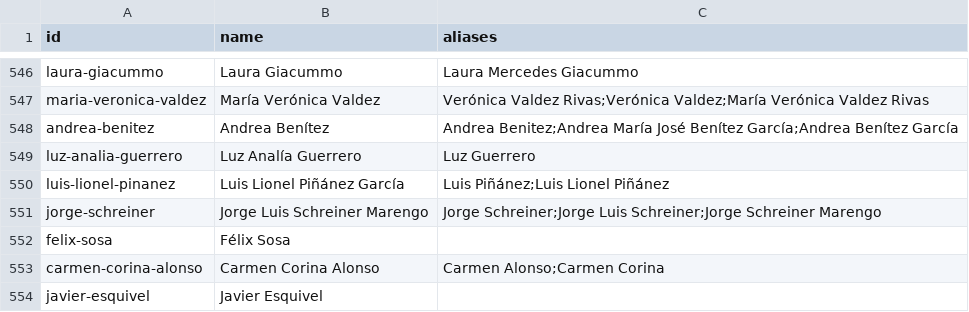
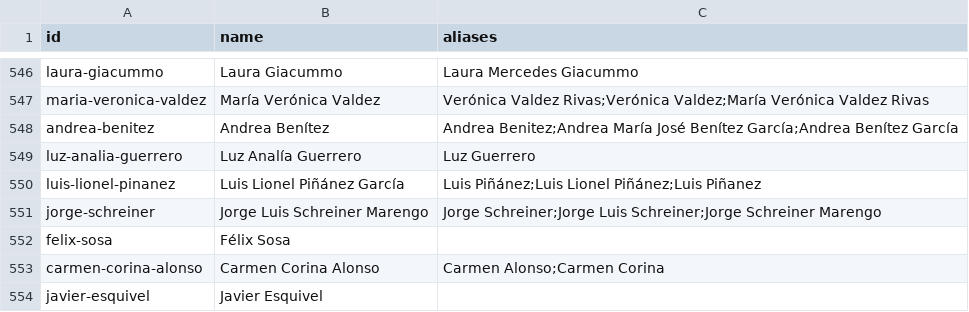
Before and after one commit to neocuella/caso-ueno, a CSV file: data/people.csv, drawn as a sheet; only a part is shown, gaps mark what is left out; the diff covers the shown part only.

```diff
--- a/data/people.csv
+++ b/data/people.csv
@@ -549,3 +549,3 @@ andrea-benitez,Andrea Benítez,Andrea Benitez;Andrea María José Benítez Garc
 luz-analia-guerrero,Luz Analía Guerrero,Luz Guerrero
-luis-lionel-pinanez,Luis Lionel Piñánez García,Luis Piñánez;Luis Lionel Piñánez
+luis-lionel-pinanez,Luis Lionel Piñánez García,Luis Piñánez;Luis Lionel Piñánez;Luis Piñanez
 jorge-schreiner,Jorge Luis Schreiner Marengo,Jorge Schreiner;Jorge Luis Schreiner;Jorge Schreiner Marengo
```
Also changed, not shown: 9 added rows and 4 edited cells elsewhere in this file, 3 other files.
